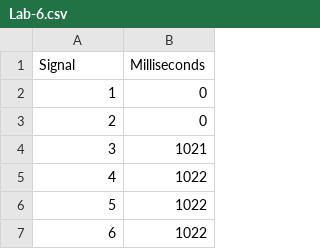
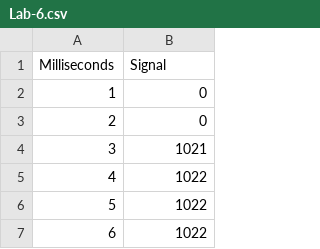
Before and after one commit to TauKas/Lab-6, a CSV file: Lab-6.csv, drawn as a sheet; only a part is shown.

Commit message:
Update Lab-6.csv

```diff
--- a/Lab-6.csv
+++ b/Lab-6.csv
@@ -1,2 +1,2 @@
-Signal,Milliseconds
+Milliseconds,Signal
 1,0
```
